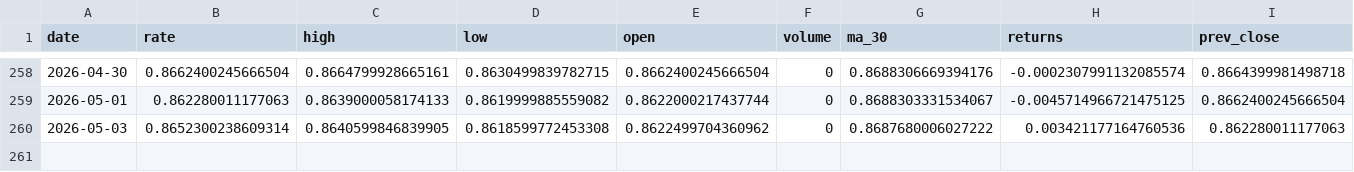
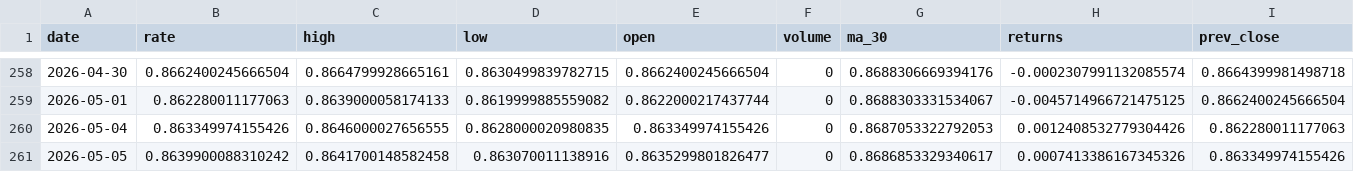
Before and after one commit to sha2w2/whatstherate, a CSV file: data/processed/features_engineered.csv, drawn as a sheet; only a part is shown, gaps mark what is left out; removed rows and columns are numbered as before the commit, all else as after; rows hold the shown columns only; the diff names each change by its address in the sheet, - before the commit and + after, or states it on an @@ line.

```diff
--- a/data/processed/features_engineered.csv
+++ b/data/processed/features_engineered.csv
-row 260: 2026-05-03 | 0.8652300238609314 | 0.8640599846839905 | 0.8618599772453308 | 0.8622499704360962 | 0 | 0.8687680006027222 | 0.003421177164760536 | 0.862280011177063
+row 260: 2026-05-04 | 0.863349974155426 | 0.8646000027656555 | 0.8628000020980835 | 0.863349974155426 | 0 | 0.8687053322792053 | 0.0012408532779304426 | 0.862280011177063
+row 261: 2026-05-05 | 0.8639900088310242 | 0.8641700148582458 | 0.863070011138916 | 0.8635299801826477 | 0 | 0.8686853329340617 | 0.0007413386167345326 | 0.863349974155426
```
Also changed, not shown: 1 other file.
